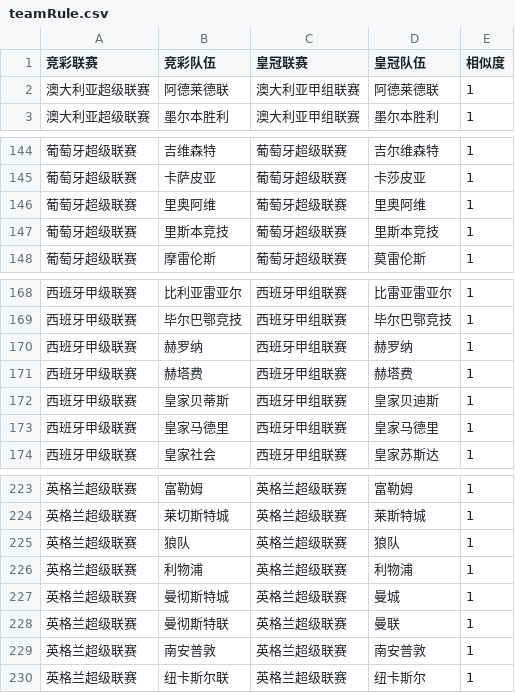
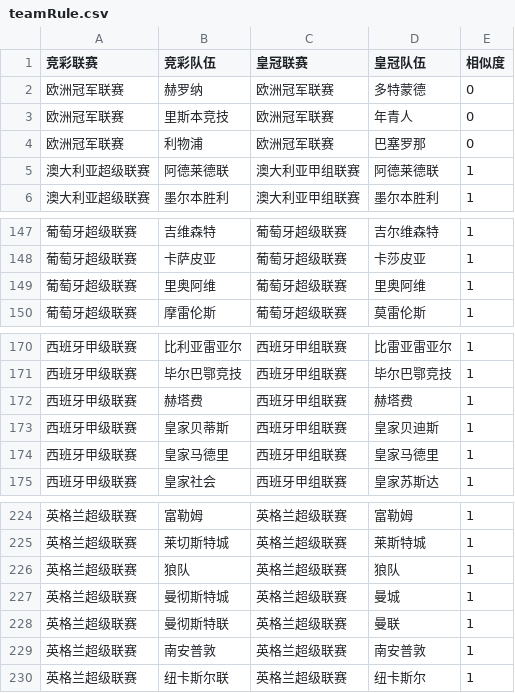
Before and after one commit to zxxzzzzz/oddServer, a CSV file: rule/teamRule.csv, drawn as a sheet; only a part is shown, gaps mark what is left out; removed rows and columns are numbered as before the commit, all else as after; the diff names each change by its address in the sheet, - before the commit and + after, or states it on an @@ line.

```diff
--- a/rule/teamRule.csv
+++ b/rule/teamRule.csv
+row 2: 欧洲冠军联赛 | 赫罗纳 | 欧洲冠军联赛 | 多特蒙德 | 0
+row 3: 欧洲冠军联赛 | 里斯本竞技 | 欧洲冠军联赛 | 年青人 | 0
+row 4: 欧洲冠军联赛 | 利物浦 | 欧洲冠军联赛 | 巴塞罗那 | 0
-row 147: 葡萄牙超级联赛 | 里斯本竞技 | 葡萄牙超级联赛 | 里斯本竞技 | 1
-row 170: 西班牙甲级联赛 | 赫罗纳 | 西班牙甲组联赛 | 赫罗纳 | 1
-row 226: 英格兰超级联赛 | 利物浦 | 英格兰超级联赛 | 利物浦 | 1
```
Also changed, not shown: 20 other files.
